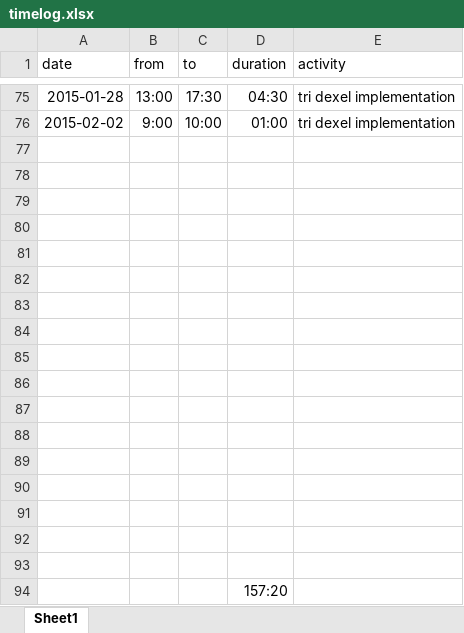
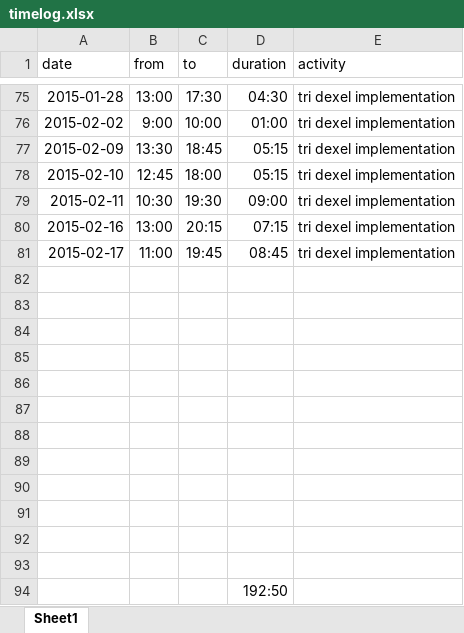
Before and after one commit to bernhardmgruber/master_thesis, an Excel workbook: documents/timelog.xlsx, sheet Sheet1, drawn as a sheet; only a part is shown, gaps mark what is left out; values as stored, in another font and other column widths than the file's, no borders; removed rows and columns are numbered as before the commit, all else as after; the diff names each change by its address in the sheet, - before the commit and + after, or states it on an @@ line.

Commit message:
timelog

```diff
--- a/documents/timelog.xlsx (sheet Sheet1)
+++ b/documents/timelog.xlsx (sheet Sheet1)
+row 77: 2015-02-09 | 13:30 | 18:45 | 05:15 | tri dexel implementation
+row 78: 2015-02-10 | 12:45 | 18:00 | 05:15 | tri dexel implementation
+row 79: 2015-02-11 | 10:30 | 19:30 | 09:00 | tri dexel implementation
+row 80: 2015-02-16 | 13:00 | 20:15 | 07:15 | tri dexel implementation
+row 81: 2015-02-17 | 11:00 | 19:45 | 08:45 | tri dexel implementation
-row 89: (empty)
-row 90: (empty)
-row 91: (empty)
-row 92: (empty)
-row 93: (empty)
-D94 (duration): 157:20
+D94 (duration): 192:50
```
